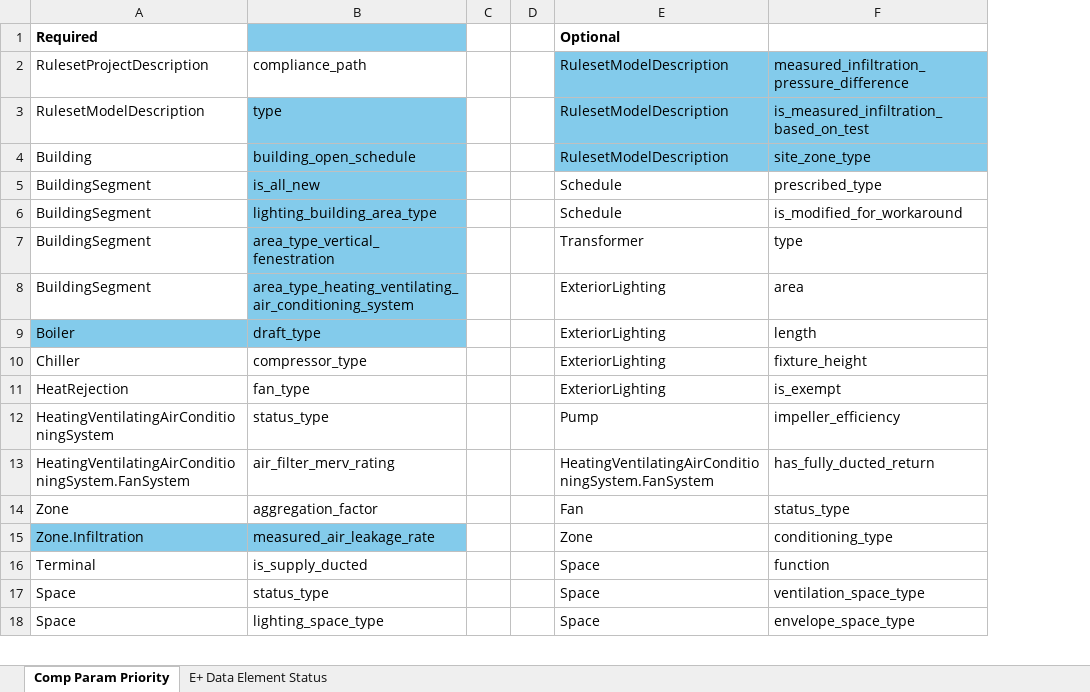
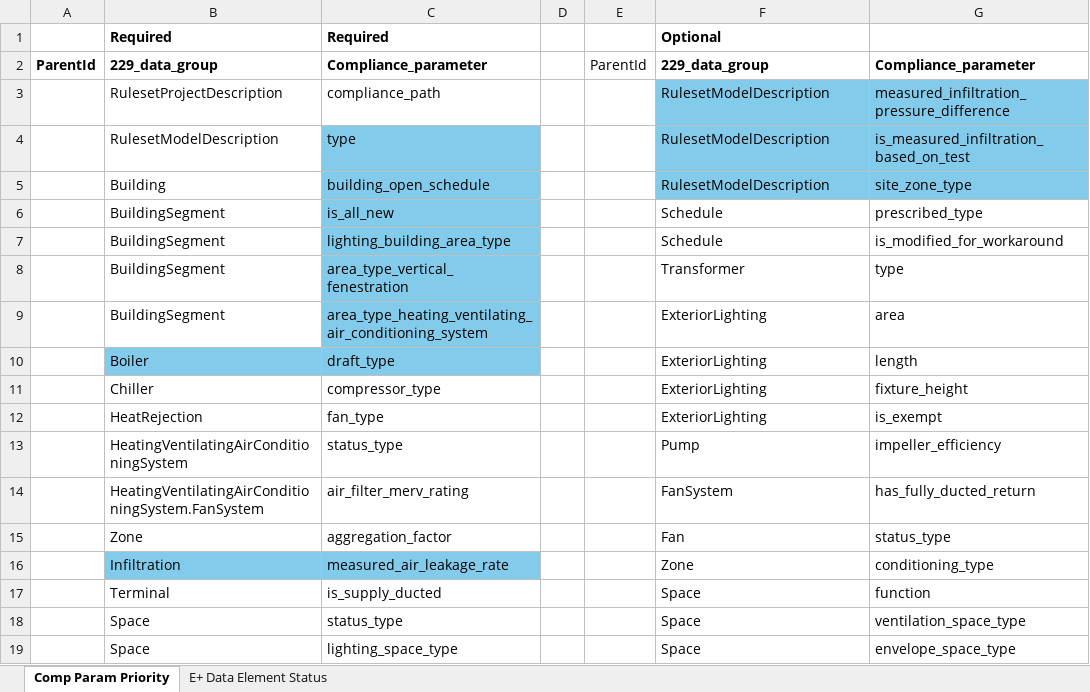
Before and after one commit to Karpman-Consulting/OS-229RPDGenerator, an Excel workbook: RECI_Compliance Parameter Requirements.xlsx, sheet Comp Param Priority, drawn as a sheet; only a part is shown; values as stored, in another font and other column widths than the file's, no borders; removed rows and columns are numbered as before the commit, all else as after; the diff names each change by its address in the sheet, - before the commit and + after, or states it on an @@ line.

```diff
--- a/RECI_Compliance Parameter Requirements.xlsx (sheet Comp Param Priority)
+++ b/RECI_Compliance Parameter Requirements.xlsx (sheet Comp Param Priority)
+column A, empty
-column C, empty
+column E, empty
-C1: (empty)
+C1: Required
-C1 fill: #83CBEB
+C1 fill: none
+row 2: ParentId | 229_data_group | Compliance_parameter |  | ParentId | 229_data_group | Compliance_parameter
-F14: HeatingVentilatingAirConditioningSystem.FanSystem
+F14: FanSystem
-B16: Zone.Infiltration
+B16: Infiltration
```
Also changed, not shown: 1 other file.
